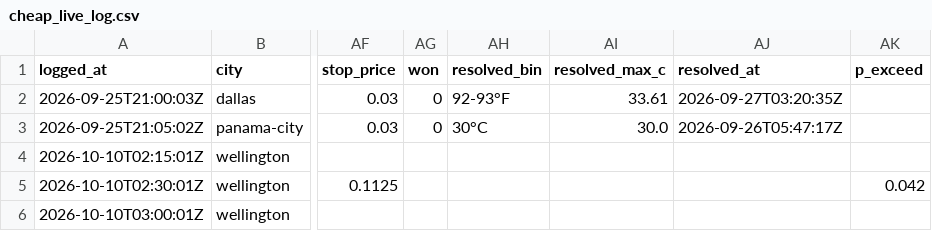
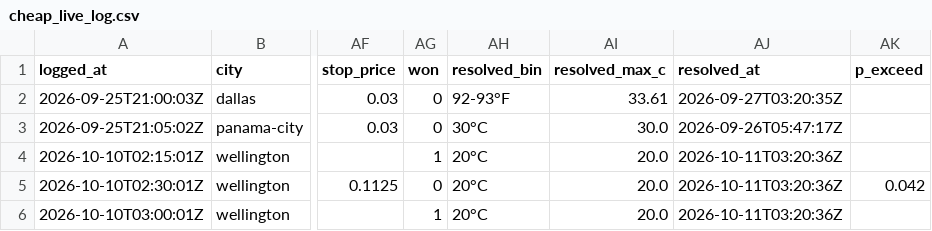
Before and after one commit to omersait8000-dotcom/wxedge, a CSV file: data/cheap_live_log.csv, drawn as a sheet; only a part is shown, gaps mark what is left out; the diff names each change by its address in the sheet, - before the commit and + after, or states it on an @@ line.

```diff
--- a/data/cheap_live_log.csv
+++ b/data/cheap_live_log.csv
-AG4 (won): (empty)
+AG4 (won): 1
-AH4:AH6 (resolved_bin): (empty)
+AH4:AH6 (resolved_bin): 20°C
-AI4:AI6 (resolved_max_c): (empty)
+AI4:AI6 (resolved_max_c): 20.0
-AJ4:AJ6 (resolved_at): (empty)
+AJ4:AJ6 (resolved_at): 2026-10-11T03:20:36Z
-AG5 (won): (empty)
+AG5 (won): 0
-AG6 (won): (empty)
+AG6 (won): 1
```
Also changed, not shown: 12 other files.
